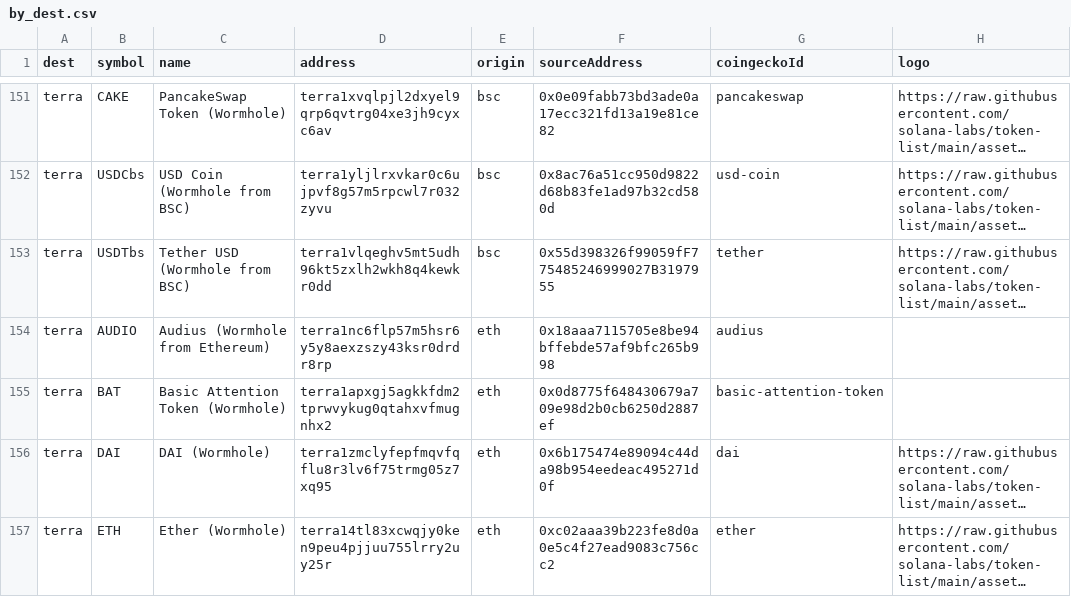
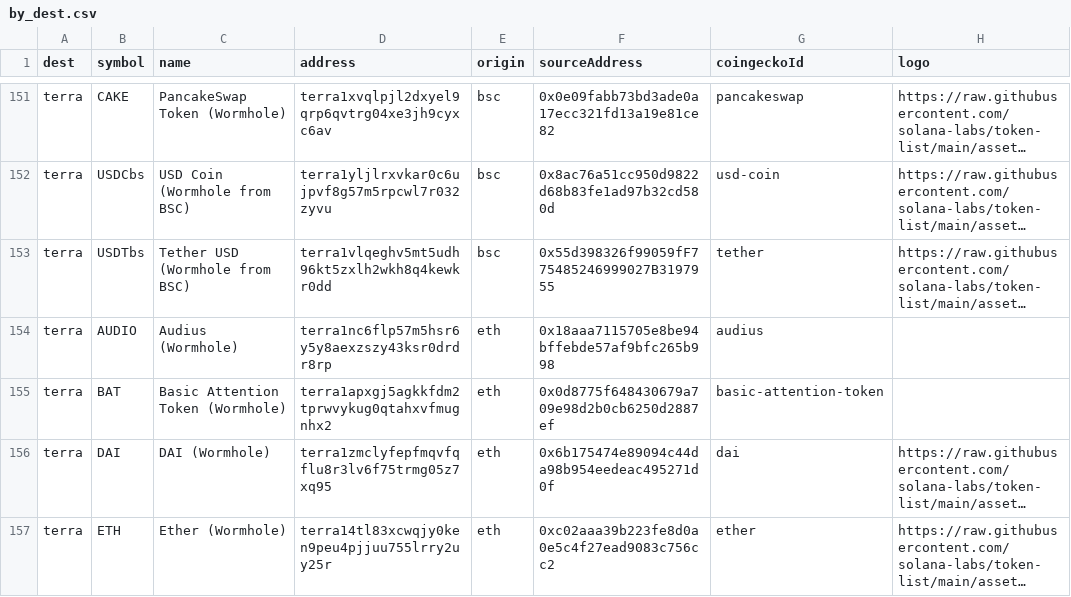
Before and after one commit to wormhole-foundation/wormhole-token-list, a CSV file: content/by_dest.csv, drawn as a sheet; only a part is shown, gaps mark what is left out; long unchanged cells end in …; the diff covers the shown part only; the diff names each change by its address in the sheet, - before the commit and + after, or states it on an @@ line.

```diff
--- a/content/by_dest.csv
+++ b/content/by_dest.csv
-C154 (name): Audius (Wormhole from Ethereum)
+C154 (name): Audius (Wormhole)
```
Also changed, not shown: 1 added row, 1 removed row, 3 moved rows and 1 edited cell elsewhere in this file, content/by_source.csv, 13 other files.
